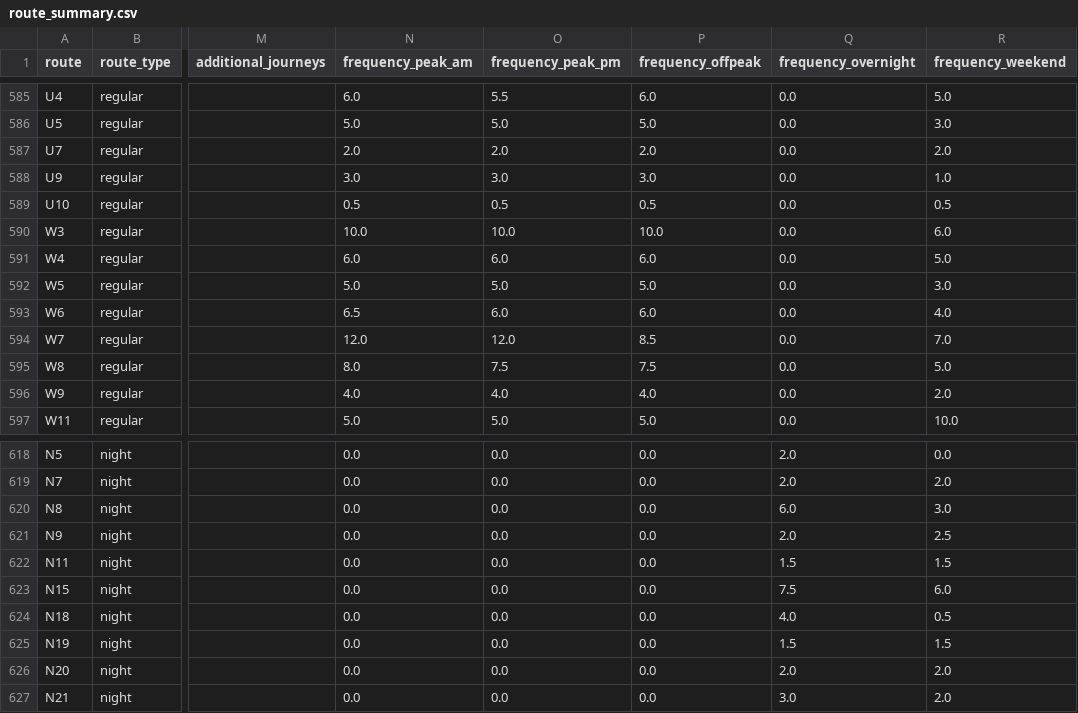
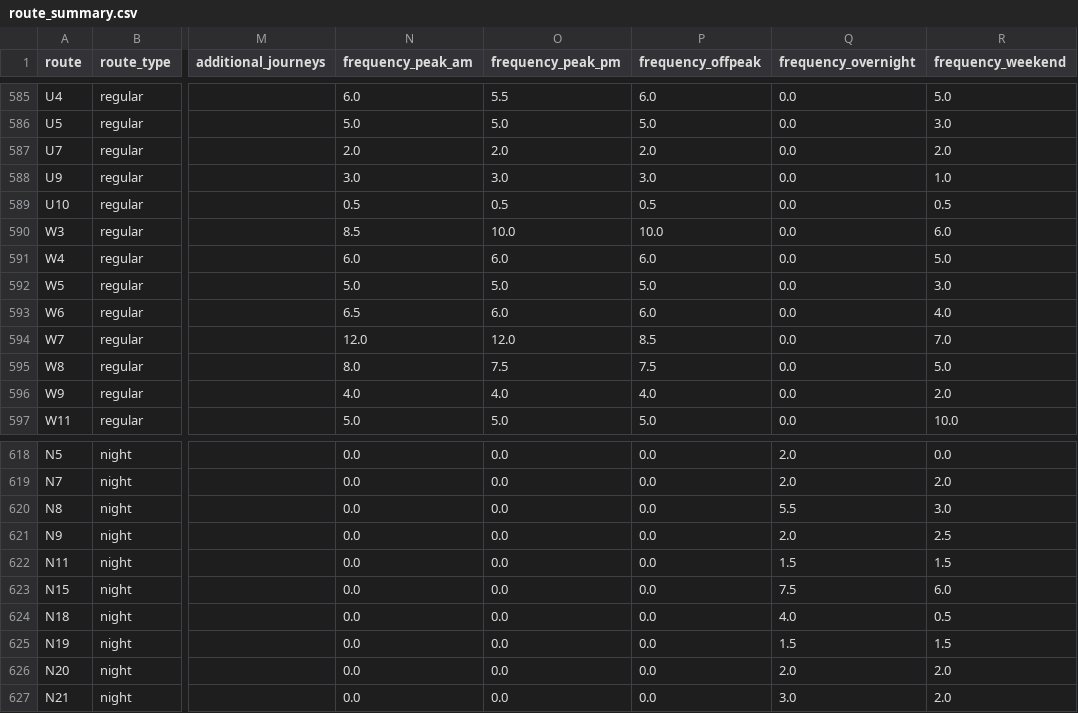
Before and after one commit to OmGaler/RouteMapster, a CSV file: data/processed/route_summary.csv, drawn as a sheet; only a part is shown, gaps mark what is left out; the diff covers the shown part only; the diff names each change by its address in the sheet, - before the commit and + after, or states it on an @@ line.

```diff
--- a/data/processed/route_summary.csv
+++ b/data/processed/route_summary.csv
-N590 (frequency_peak_am): 10.0
+N590 (frequency_peak_am): 8.5
-Q620 (frequency_overnight): 6.0
+Q620 (frequency_overnight): 5.5
```
Also changed, not shown: 13 edited cells elsewhere in this file, 5 other files.
